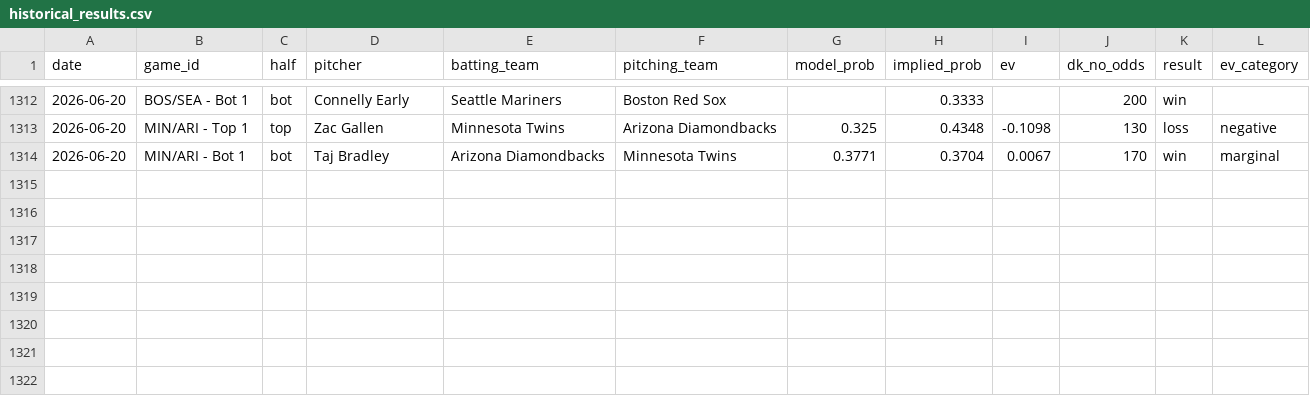
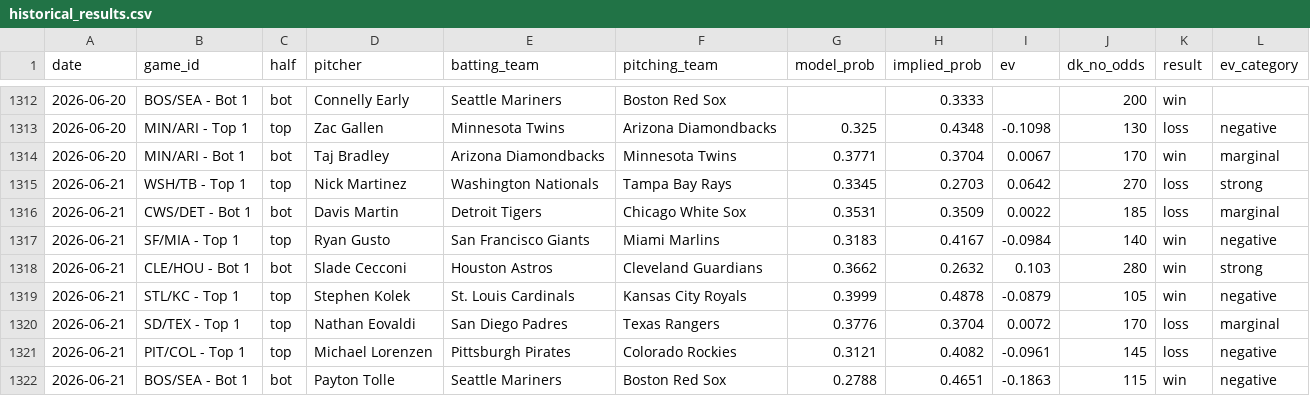
Before and after one commit to austinlmcconnell/mlb-nsfi-model, a CSV file: historical_results.csv, drawn as a sheet; only a part is shown, gaps mark what is left out; the diff names each change by its address in the sheet, - before the commit and + after, or states it on an @@ line.

```diff
--- a/historical_results.csv
+++ b/historical_results.csv
+row 1315: 2026-06-21 | WSH/TB - Top 1 | top | Nick Martinez | Washington Nationals | Tampa Bay Rays | 0.3345 | 0.2703 | 0.0642 | 270 | loss | strong
+row 1316: 2026-06-21 | CWS/DET - Bot 1 | bot | Davis Martin | Detroit Tigers | Chicago White Sox | 0.3531 | 0.3509 | 0.0022 | 185 | loss | marginal
+row 1317: 2026-06-21 | SF/MIA - Top 1 | top | Ryan Gusto | San Francisco Giants | Miami Marlins | 0.3183 | 0.4167 | -0.0984 | 140 | win | negative
+row 1318: 2026-06-21 | CLE/HOU - Bot 1 | bot | Slade Cecconi | Houston Astros | Cleveland Guardians | 0.3662 | 0.2632 | 0.103 | 280 | win | strong
+row 1319: 2026-06-21 | STL/KC - Top 1 | top | Stephen Kolek | St. Louis Cardinals | Kansas City Royals | 0.3999 | 0.4878 | -0.0879 | 105 | win | negative
+row 1320: 2026-06-21 | SD/TEX - Top 1 | top | Nathan Eovaldi | San Diego Padres | Texas Rangers | 0.3776 | 0.3704 | 0.0072 | 170 | loss | marginal
+row 1321: 2026-06-21 | PIT/COL - Top 1 | top | Michael Lorenzen | Pittsburgh Pirates | Colorado Rockies | 0.3121 | 0.4082 | -0.0961 | 145 | loss | negative
+row 1322: 2026-06-21 | BOS/SEA - Bot 1 | bot | Payton Tolle | Seattle Mariners | Boston Red Sox | 0.2788 | 0.4651 | -0.1863 | 115 | win | negative
```
Also changed, not shown: 2 other files.
